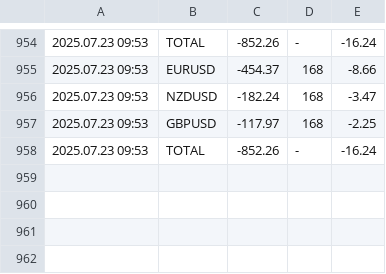
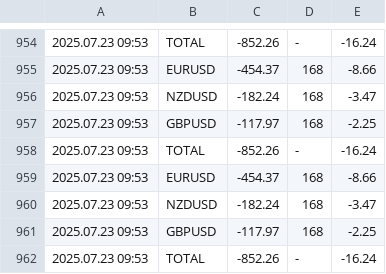
Before and after one commit to anshul-chaudhary/mt4-currentfloatingpnl, a CSV file: FloatingPnLLog_ARCHIVE_11238402.csv, drawn as a sheet; only a part is shown, gaps mark what is left out.

Commit message:
Auto update logs Wed 07/23/2025  7:17:49.48

```diff
--- a/FloatingPnLLog_ARCHIVE_11238402.csv
+++ b/FloatingPnLLog_ARCHIVE_11238402.csv
@@ -958 +958,5 @@
 2025.07.23 09:53;TOTAL;-852.26;-;-16.24
+2025.07.23 09:53;EURUSD;-454.37;168;-8.66
+2025.07.23 09:53;NZDUSD;-182.24;168;-3.47
+2025.07.23 09:53;GBPUSD;-117.97;168;-2.25
+2025.07.23 09:53;TOTAL;-852.26;-;-16.24
```
